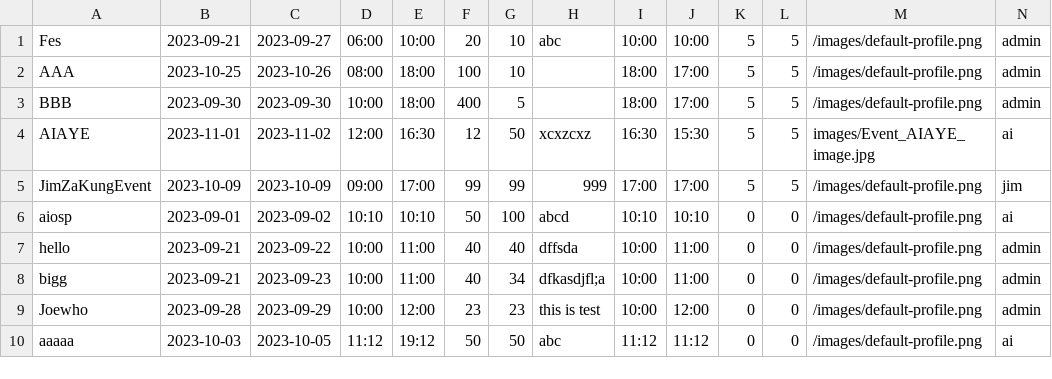
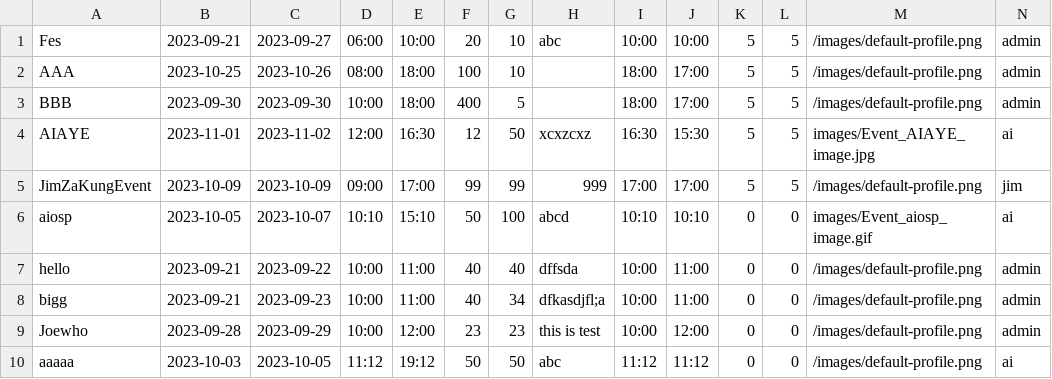
Before and after one commit to UADG/Java-Project, a CSV file: data/event-list.csv, drawn as a sheet.

```diff
--- a/data/event-list.csv
+++ b/data/event-list.csv
@@ -5,3 +5,3 @@ AIAYE,2023-11-01,2023-11-02,12:00,16:30,12,50,xcxzcxz,16:30,15:30,5,5,images/Eve
 JimZaKungEvent,2023-10-09,2023-10-09,09:00,17:00,99,99,999,17:00,17:00,5,5,/images/default-profile.png,jim
-aiosp,2023-09-01,2023-09-02,10:10,10:10,50,100,abcd,10:10,10:10,0,0,/images/default-profile.png,ai
+aiosp,2023-10-05,2023-10-07,10:10,15:10,50,100,abcd,10:10,10:10,0,0,images/Event_aiosp_image.gif,ai
 hello,2023-09-21,2023-09-22,10:00,11:00,40,40,dffsda,10:00,11:00,0,0,/images/default-profile.png,admin
```
Also changed, not shown: data/user-info.csv, 4 other files.
